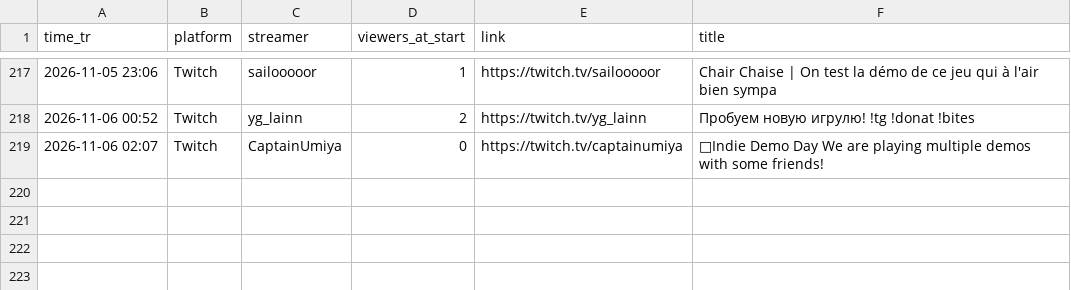
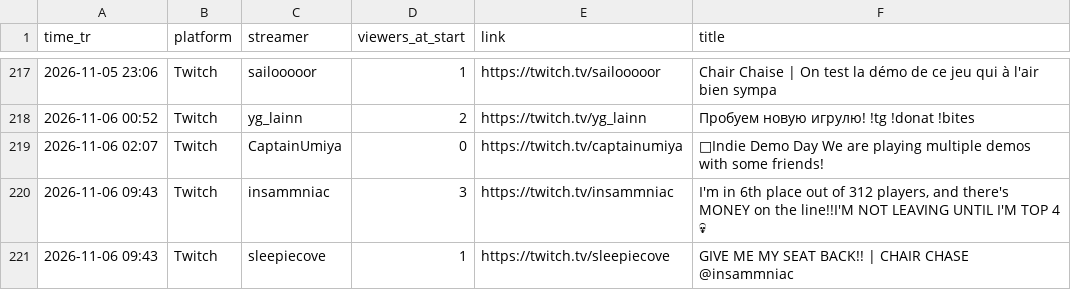
Before and after one commit to xerephea/ChairchaseTwitch, a CSV file: history.csv, drawn as a sheet; only a part is shown, gaps mark what is left out; the diff names each change by its address in the sheet, - before the commit and + after, or states it on an @@ line.

```diff
--- a/history.csv
+++ b/history.csv
+row 220: 2026-11-06 09:43 | Twitch | insammniac | 3 | https://twitch.tv/insammniac | I'm in 6th place out of 312 players, and there's MONEY on the line!!I'M NOT LEAVING UNTIL I'M TOP 4 💀
+row 221: 2026-11-06 09:43 | Twitch | sleepiecove | 1 | https://twitch.tv/sleepiecove | GIVE ME MY SEAT BACK!! | CHAIR CHASE @insammniac
```
Also changed, not shown: 1 other file.
